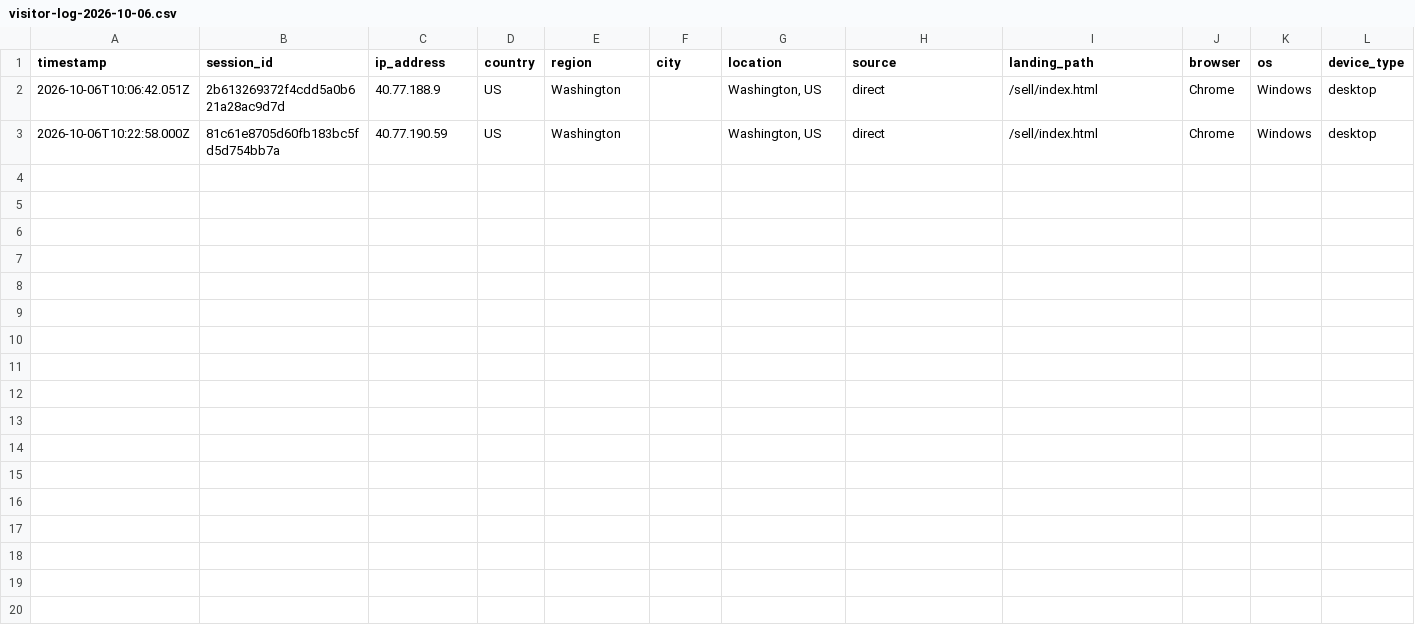
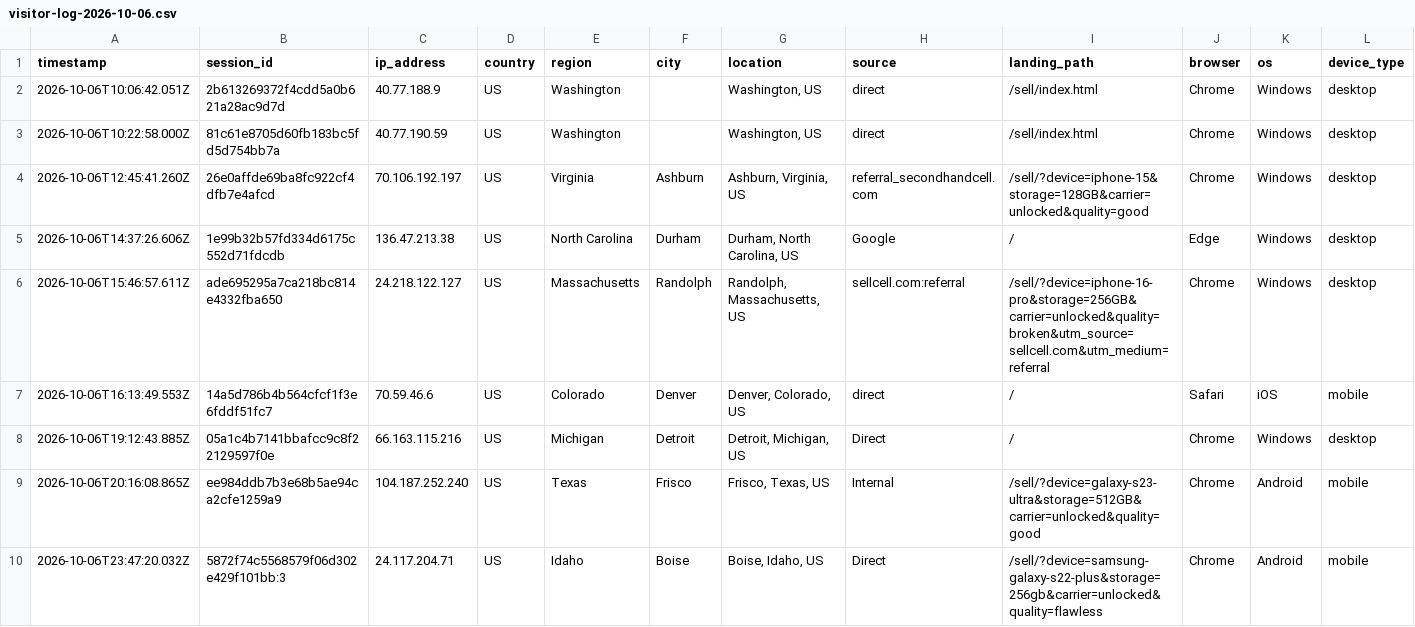
Before and after one commit to ToratYosef/shc33, a CSV file: exports/visitor-logs/visitor-log-2026-10-06.csv, drawn as a sheet; only a part is shown; rows hold the shown columns only; the diff names each change by its address in the sheet, - before the commit and + after, or states it on an @@ line.

```diff
--- a/exports/visitor-logs/visitor-log-2026-10-06.csv
+++ b/exports/visitor-logs/visitor-log-2026-10-06.csv
+row 4: 2026-10-06T12:45:41.260Z | 26e0affde69ba8fc922cf4dfb7e4afcd | 70.106.192.197 | US | Virginia | Ashburn | Ashburn, Virginia, US | referral_secondhandcell.com | /sell/?device=iphone-15&storage=128GB&carrier=unlocked&quality=good | Chrome | Windows | desktop
+row 5: 2026-10-06T14:37:26.606Z | 1e99b32b57fd334d6175c552d71fdcdb | 136.47.213.38 | US | North Carolina | Durham | Durham, North Carolina, US | Google | / | Edge | Windows | desktop
+row 6: 2026-10-06T15:46:57.611Z | ade695295a7ca218bc814e4332fba650 | 24.218.122.127 | US | Massachusetts | Randolph | Randolph, Massachusetts, US | sellcell.com:referral | /sell/?device=iphone-16-pro&storage=256GB&carrier=unlocked&quality=broken&utm_source=sellcell.com&utm_medium=referral | Chrome | Windows | desktop
+row 7: 2026-10-06T16:13:49.553Z | 14a5d786b4b564cfcf1f3e6fddf51fc7 | 70.59.46.6 | US | Colorado | Denver | Denver, Colorado, US | direct | / | Safari | iOS | mobile
+row 8: 2026-10-06T19:12:43.885Z | 05a1c4b7141bbafcc9c8f22129597f0e | 66.163.115.216 | US | Michigan | Detroit | Detroit, Michigan, US | Direct | / | Chrome | Windows | desktop
+row 9: 2026-10-06T20:16:08.865Z | ee984ddb7b3e68b5ae94ca2cfe1259a9 | 104.187.252.240 | US | Texas | Frisco | Frisco, Texas, US | Internal | /sell/?device=galaxy-s23-ultra&storage=512GB&carrier=unlocked&quality=good | Chrome | Android | mobile
+row 10: 2026-10-06T23:47:20.032Z | 5872f74c5568579f06d302e429f101bb:3 | 24.117.204.71 | US | Idaho | Boise | Boise, Idaho, US | Direct | /sell/?device=samsung-galaxy-s22-plus&storage=256gb&carrier=unlocked&quality=flawless | Chrome | Android | mobile
```
Also changed, not shown: feed/repricer-output.csv, 3 other files.
